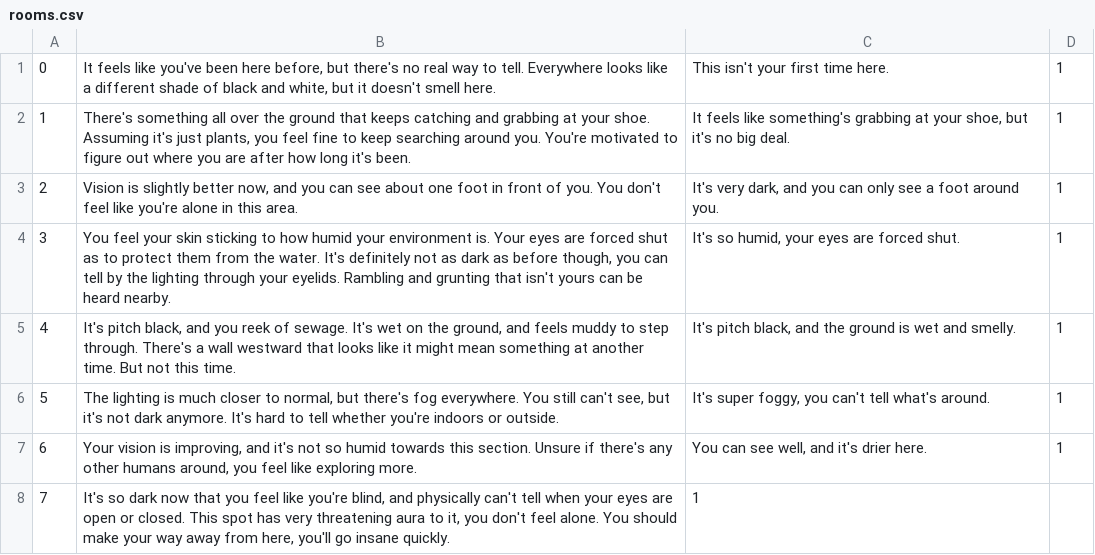
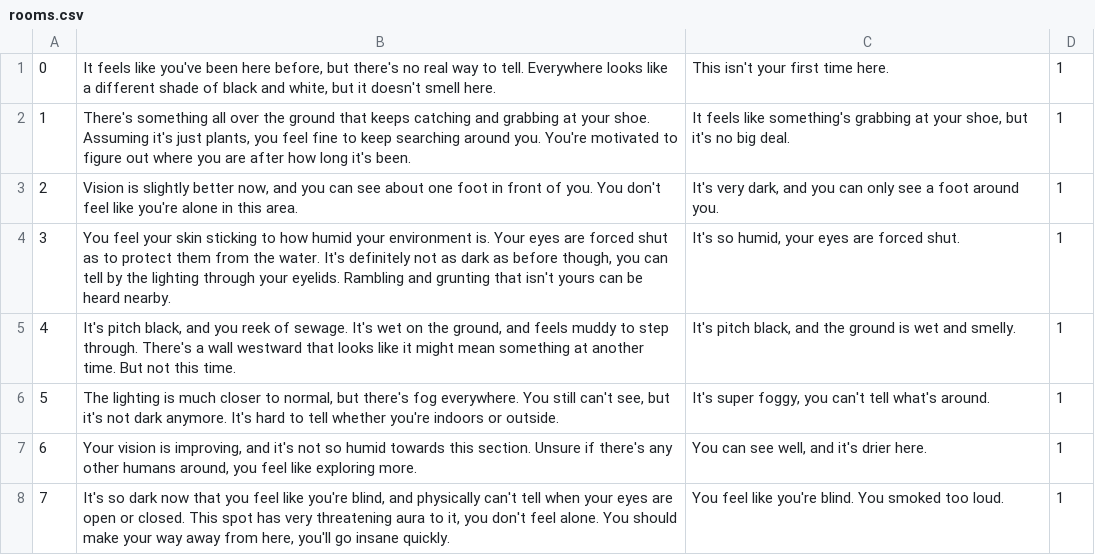
Before and after one commit to cmack6/Apocrypha, a CSV file: CS320_TeamProject/CS320_LibraryExample_Lab06/src/edu/ycp/cs320/booksdb/persist/res/rooms.csv, drawn as a sheet.

Commit message:
itty bitty fix to rooms csv and derbydatabase, oops
:#:#:#:#::#:#:3;;3;3; 32rjoif2io2

```diff
--- a/CS320_TeamProject/CS320_LibraryExample_Lab06/src/edu/ycp/cs320/booksdb/persist/res/rooms.csv
+++ b/CS320_TeamProject/CS320_LibraryExample_Lab06/src/edu/ycp/cs320/booksdb/persist/res/rooms.csv
@@ -7,2 +7,2 @@
 6|Your vision is improving, and it's not so humid towards this section. Unsure if there's any other humans around, you feel like exploring more.|You can see well, and it's drier here. |1
-7|It's so dark now that you feel like you're blind, and physically can't tell when your eyes are open or closed. This spot has very threatening aura to it, you don't feel alone. You should make your way away from here, you'll go insane quickly.|1
+7|It's so dark now that you feel like you're blind, and physically can't tell when your eyes are open or closed. This spot has very threatening aura to it, you don't feel alone. You should make your way away from here, you'll go insane quickly.|You feel like you're blind. You smoked too loud.|1
```
Also changed, not shown: 3 other files.
